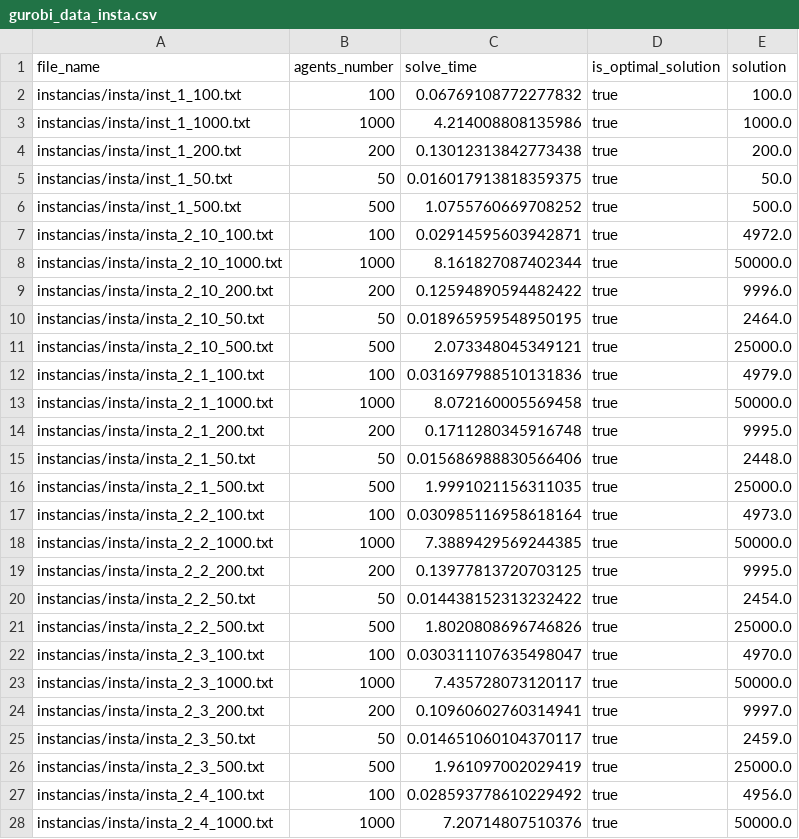
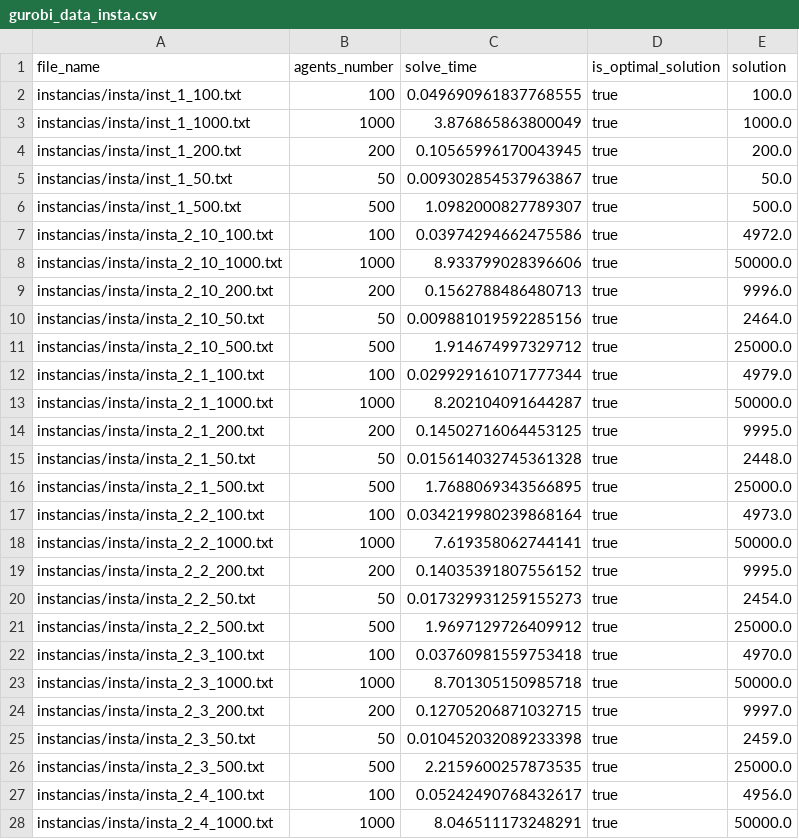
Before and after one commit to matheushw/ProgMat, a CSV file: T1/gurobi_data_insta.csv, drawn as a sheet; only a part is shown; the diff covers the shown part only.

```diff
--- a/T1/gurobi_data_insta.csv
+++ b/T1/gurobi_data_insta.csv
@@ -1,28 +1,28 @@
 file_name,agents_number,solve_time,is_optimal_solution,solution
-instancias/insta/inst_1_100.txt,100,0.06769108772277832,true,100.0
-instancias/insta/inst_1_1000.txt,1000,4.214008808135986,true,1000.0
-instancias/insta/inst_1_200.txt,200,0.13012313842773438,true,200.0
-instancias/insta/inst_1_50.txt,50,0.016017913818359375,true,50.0
-instancias/insta/inst_1_500.txt,500,1.0755760669708252,true,500.0
-instancias/insta/insta_2_10_100.txt,100,0.02914595603942871,true,4972.0
-instancias/insta/insta_2_10_1000.txt,1000,8.161827087402344,true,50000.0
-instancias/insta/insta_2_10_200.txt,200,0.12594890594482422,true,9996.0
-instancias/insta/insta_2_10_50.txt,50,0.018965959548950195,true,2464.0
-instancias/insta/insta_2_10_500.txt,500,2.073348045349121,true,25000.0
-instancias/insta/insta_2_1_100.txt,100,0.031697988510131836,true,4979.0
-instancias/insta/insta_2_1_1000.txt,1000,8.072160005569458,true,50000.0
-instancias/insta/insta_2_1_200.txt,200,0.1711280345916748,true,9995.0
-instancias/insta/insta_2_1_50.txt,50,0.015686988830566406,true,2448.0
-instancias/insta/insta_2_1_500.txt,500,1.9991021156311035,true,25000.0
-instancias/insta/insta_2_2_100.txt,100,0.030985116958618164,true,4973.0
-instancias/insta/insta_2_2_1000.txt,1000,7.3889429569244385,true,50000.0
-instancias/insta/insta_2_2_200.txt,200,0.13977813720703125,true,9995.0
-instancias/insta/insta_2_2_50.txt,50,0.014438152313232422,true,2454.0
-instancias/insta/insta_2_2_500.txt,500,1.8020808696746826,true,25000.0
-instancias/insta/insta_2_3_100.txt,100,0.030311107635498047,true,4970.0
-instancias/insta/insta_2_3_1000.txt,1000,7.435728073120117,true,50000.0
-instancias/insta/insta_2_3_200.txt,200,0.10960602760314941,true,9997.0
-instancias/insta/insta_2_3_50.txt,50,0.014651060104370117,true,2459.0
-instancias/insta/insta_2_3_500.txt,500,1.961097002029419,true,25000.0
-instancias/insta/insta_2_4_100.txt,100,0.028593778610229492,true,4956.0
-instancias/insta/insta_2_4_1000.txt,1000,7.20714807510376,true,50000.0
+instancias/insta/inst_1_100.txt,100,0.049690961837768555,true,100.0
+instancias/insta/inst_1_1000.txt,1000,3.876865863800049,true,1000.0
+instancias/insta/inst_1_200.txt,200,0.10565996170043945,true,200.0
+instancias/insta/inst_1_50.txt,50,0.009302854537963867,true,50.0
+instancias/insta/inst_1_500.txt,500,1.0982000827789307,true,500.0
+instancias/insta/insta_2_10_100.txt,100,0.03974294662475586,true,4972.0
+instancias/insta/insta_2_10_1000.txt,1000,8.933799028396606,true,50000.0
+instancias/insta/insta_2_10_200.txt,200,0.1562788486480713,true,9996.0
+instancias/insta/insta_2_10_50.txt,50,0.009881019592285156,true,2464.0
+instancias/insta/insta_2_10_500.txt,500,1.914674997329712,true,25000.0
+instancias/insta/insta_2_1_100.txt,100,0.029929161071777344,true,4979.0
+instancias/insta/insta_2_1_1000.txt,1000,8.202104091644287,true,50000.0
+instancias/insta/insta_2_1_200.txt,200,0.14502716064453125,true,9995.0
+instancias/insta/insta_2_1_50.txt,50,0.015614032745361328,true,2448.0
+instancias/insta/insta_2_1_500.txt,500,1.7688069343566895,true,25000.0
+instancias/insta/insta_2_2_100.txt,100,0.034219980239868164,true,4973.0
+instancias/insta/insta_2_2_1000.txt,1000,7.619358062744141,true,50000.0
+instancias/insta/insta_2_2_200.txt,200,0.14035391807556152,true,9995.0
+instancias/insta/insta_2_2_50.txt,50,0.017329931259155273,true,2454.0
+instancias/insta/insta_2_2_500.txt,500,1.9697129726409912,true,25000.0
+instancias/insta/insta_2_3_100.txt,100,0.03760981559753418,true,4970.0
+instancias/insta/insta_2_3_1000.txt,1000,8.701305150985718,true,50000.0
+instancias/insta/insta_2_3_200.txt,200,0.12705206871032715,true,9997.0
+instancias/insta/insta_2_3_50.txt,50,0.010452032089233398,true,2459.0
+instancias/insta/insta_2_3_500.txt,500,2.2159600257873535,true,25000.0
+instancias/insta/insta_2_4_100.txt,100,0.05242490768432617,true,4956.0
+instancias/insta/insta_2_4_1000.txt,1000,8.046511173248291,true,50000.0
```
Also changed, not shown: 78 edited cells elsewhere in this file, T1/cbc_data_insta.csv, T1/cbc_data_instb.csv, 17 other files.
